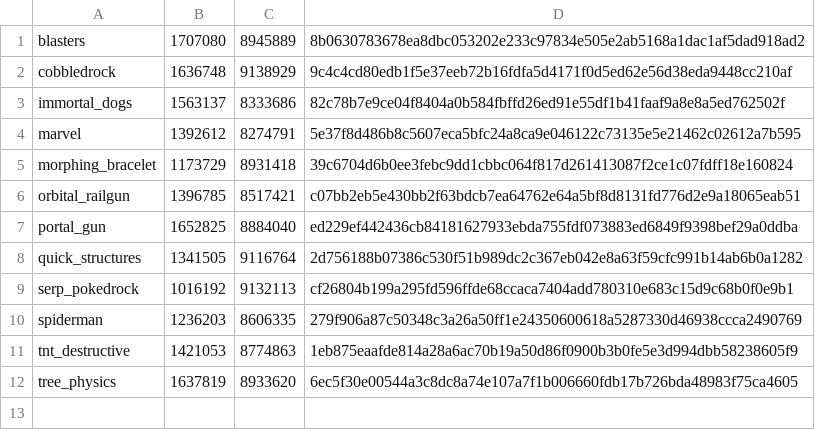
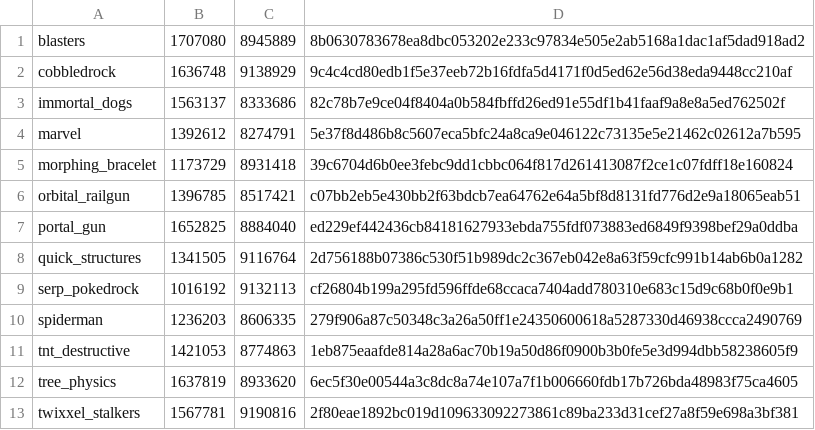
Before and after one commit to aaronearles/home, a TSV file: dockerint01/mc-bedrock/addons/addons.tsv, drawn as a sheet; the diff names each change by its address in the sheet, - before the commit and + after, or states it on an @@ line.

```diff
--- a/dockerint01/mc-bedrock/addons/addons.tsv
+++ b/dockerint01/mc-bedrock/addons/addons.tsv
+row 13: twixxel_stalkers | 1567781 | 9190816 | 2f80eae1892bc019d109633092273861c89ba233d31cef27a8f59e698a3bf381
```
Also changed, not shown: 4 other files.
